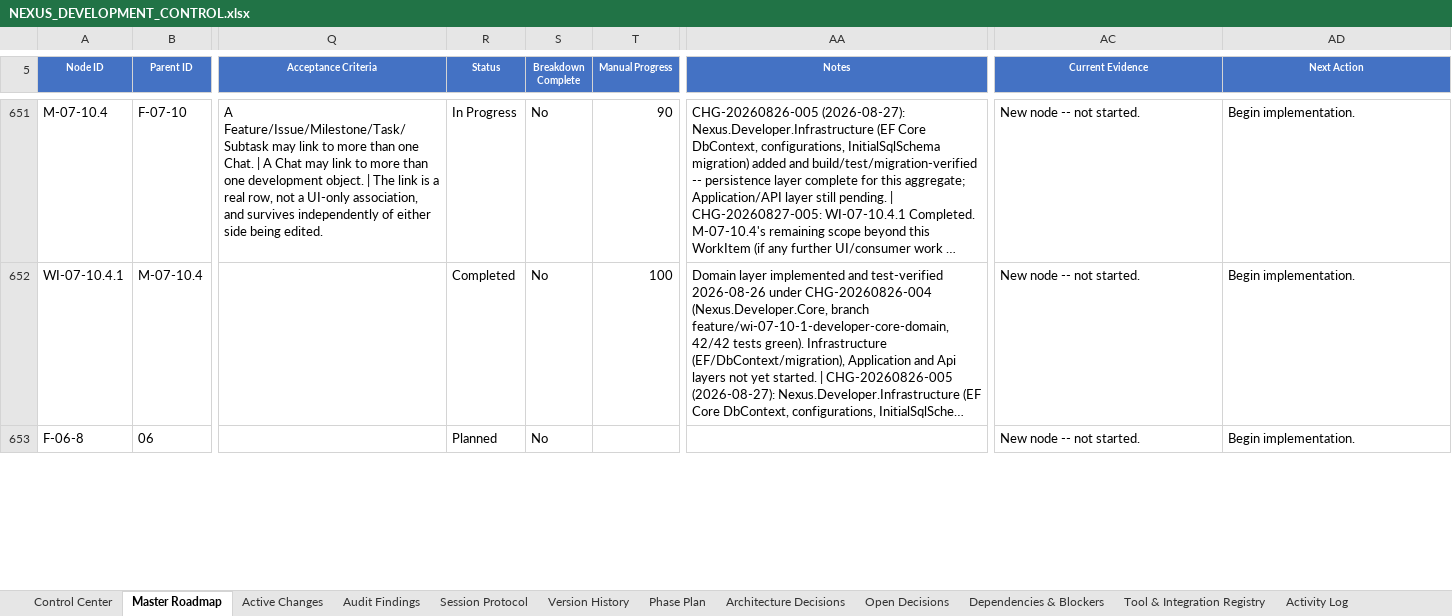
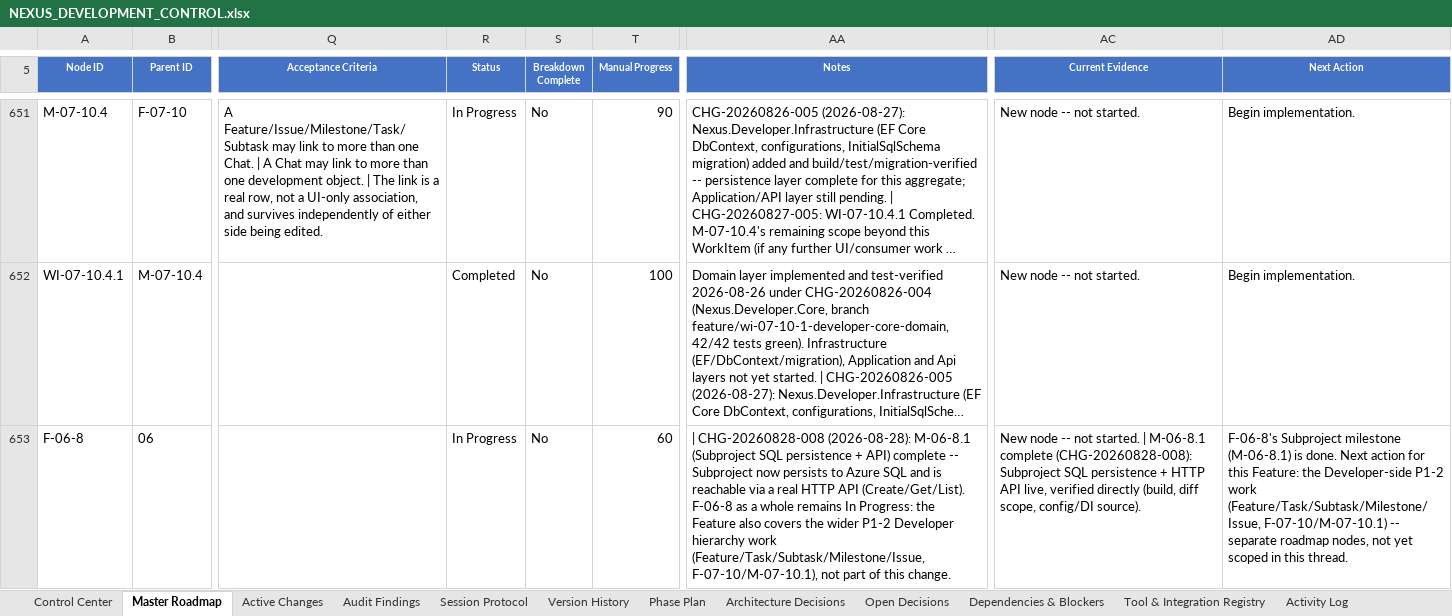
Before and after one commit to prtcare/Nexus.Developer, an Excel workbook: NEXUS_DEVELOPMENT_CONTROL.xlsx, sheet Master Roadmap, drawn as a sheet; only a part is shown, gaps mark what is left out; long unchanged cells end in …; values as stored, in another font and other column widths than the file's, no borders; conditional formats and table styles not drawn; the diff covers the shown part only; the diff names each change by its address in the sheet, - before the commit and + after, or states it on an @@ line.

Commit message:
CHG-20260828-008: record Subproject SQL persistence + API (P1-2 gap closed)

```diff
--- a/NEXUS_DEVELOPMENT_CONTROL.xlsx (sheet Master Roadmap)
+++ b/NEXUS_DEVELOPMENT_CONTROL.xlsx (sheet Master Roadmap)
-R653 (Status): Planned
+R653 (Status): In Progress
-T653 (Manual Progress): (empty)
+T653 (Manual Progress): 60
-AA653 (Notes): (empty)
+AA653 (Notes): | CHG-20260828-008 (2026-08-28): M-06-8.1 (Subproject SQL persistence + API) complete -- Subproject now persists to Azure SQL and is reachable via a real HTTP API (Create/Get/List). F-06-8 as a whole remains In Progress: the Feature also covers the wider P1-2 Developer hierarchy work (Feature/Task/Subtask/Milestone/Issue, F-07-10/M-07-10.1), not part of this change.
-AC653 (Current Evidence): …not started.
+AC653 (Current Evidence): …not started. | M-06-8.1 complete (CHG-20260828-008): Subproject SQL persistence + HTTP API live, verified directly (build, diff scope, config/DI source).
-AD653 (Next Action): Begin implementation.
+AD653 (Next Action): F-06-8's Subproject milestone (M-06-8.1) is done. Next action for this Feature: the Developer-side P1-2 work (Feature/Task/Subtask/Milestone/Issue, F-07-10/M-07-10.1) -- separate roadmap nodes, not yet scoped in this thread.
```
Also changed, not shown: 6 edited cells elsewhere in this sheet, sheet Version History, sheet Active Changes, sheet Control Center.
